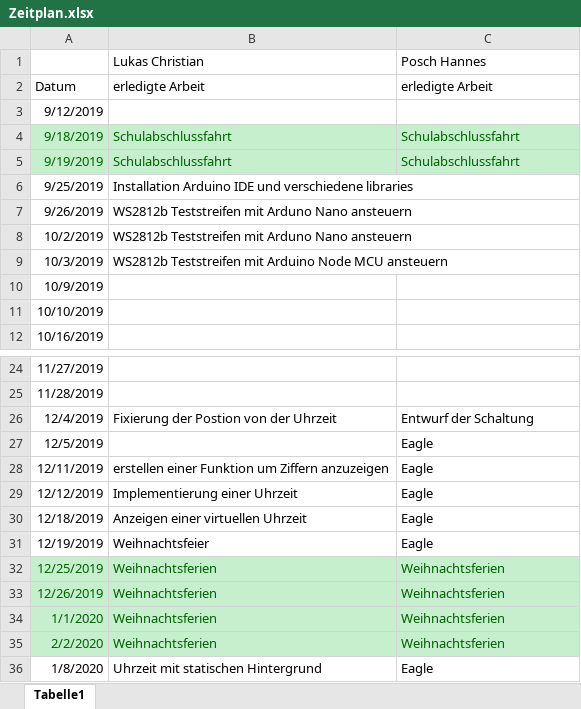
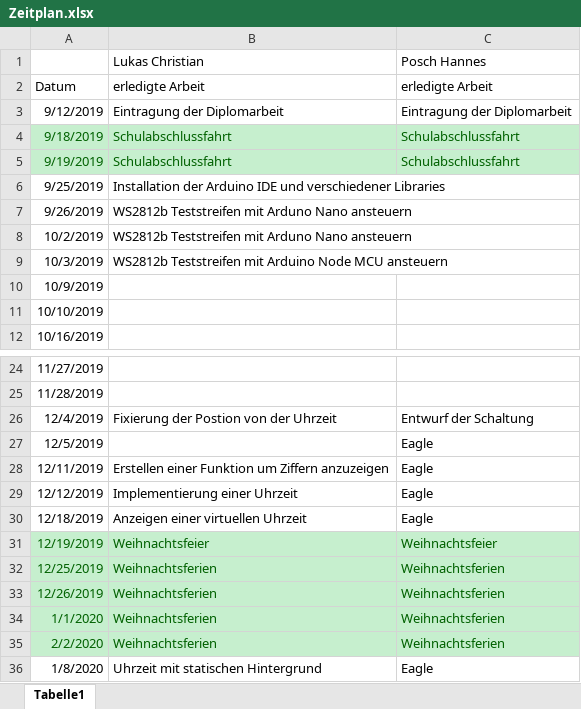
Before and after one commit to PoschHannes/Smart-Display, an Excel workbook: Documentation/Zeitplan.xlsx, sheet Tabelle1, drawn as a sheet; only a part is shown, gaps mark what is left out; values as stored, in another font and other column widths than the file's, no borders; the diff covers the shown part only; the diff names each change by its address in the sheet, - before the commit and + after, or states it on an @@ line.

```diff
--- a/Documentation/Zeitplan.xlsx (sheet Tabelle1)
+++ b/Documentation/Zeitplan.xlsx (sheet Tabelle1)
-B3: (empty)
+B3: Eintragung der Diplomarbeit
-C3: (empty)
+C3: Eintragung der Diplomarbeit
-B6: Installation Arduino IDE und verschiedene libraries
+B6: Installation der Arduino IDE und verschiedener Libraries
-B28: erstellen einer Funktion…
+B28: Erstellen einer Funktion…
@@ A31:C31 fill: none → #C6EFCE, text colour: black → #006100 @@
-C31: Eagle
+C31: Weihnachtsfeier
```
Also changed, not shown: 2 added rows and 13 edited cells elsewhere in this sheet.
